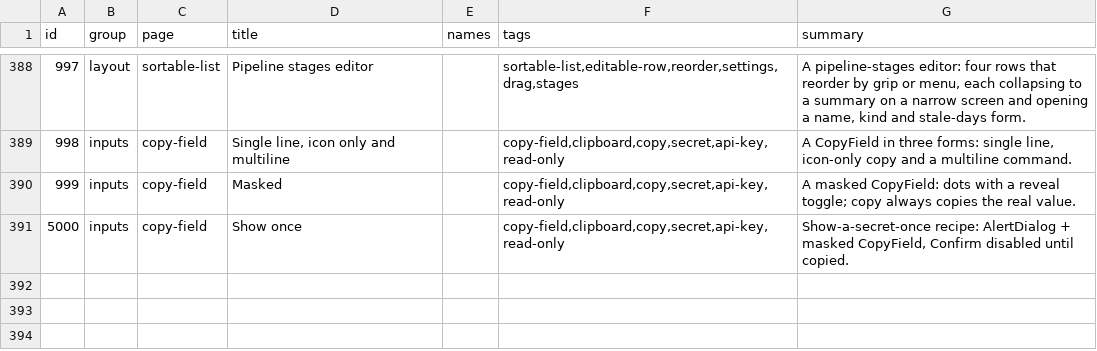
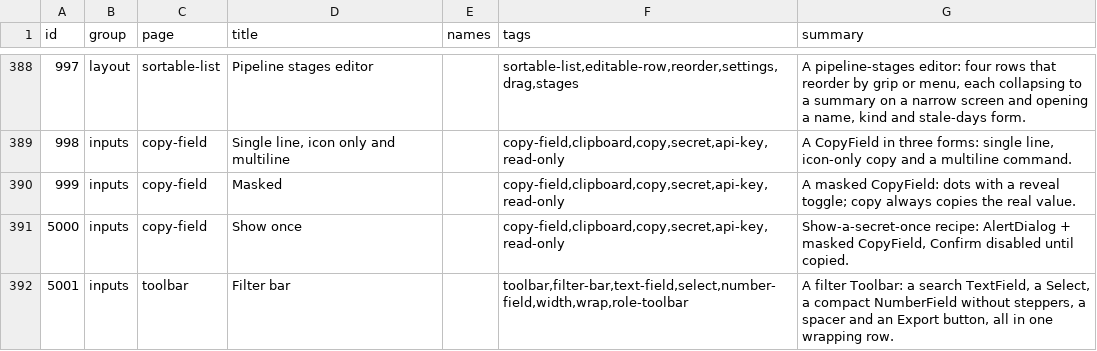
Before and after one commit to codeatlasdev/ui, a TSV file: site/public/api/v1/en/catalog.tsv, drawn as a sheet; only a part is shown, gaps mark what is left out; the diff names each change by its address in the sheet, - before the commit and + after, or states it on an @@ line.

Commit message:
feat: field width, NumberField steppers and a Toolbar (#740) (#810)
* feat: field width, NumberField steppers and a Toolbar (#740)

* test: Toolbar VRT baselines (darwin)

* chore: toolbar demo is 5001; audit counts 391/188 (#740)

```diff
--- a/site/public/api/v1/en/catalog.tsv
+++ b/site/public/api/v1/en/catalog.tsv
+row 392: 5001 | inputs | toolbar | Filter bar |  | toolbar,filter-bar,text-field,select,number-field,width,wrap,role-toolbar | A filter Toolbar: a search TextField, a Select, a compact NumberField without steppers, a spacer and an Export button, all in one wrapping row.
```
Also changed, not shown: 44 other files.
